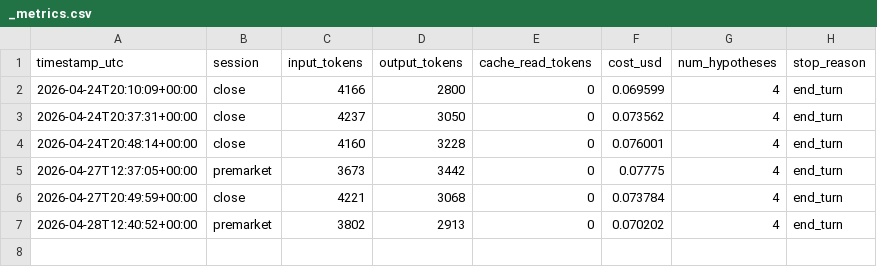
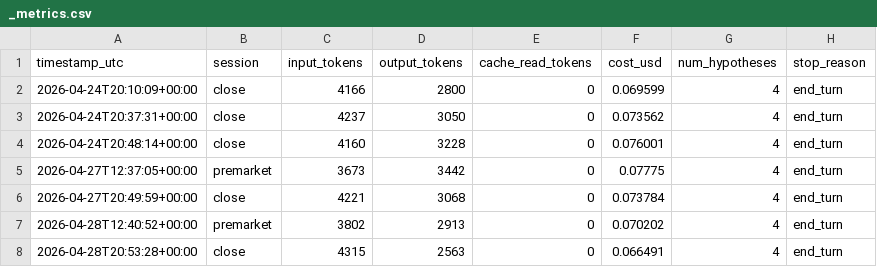
Before and after one commit to tclum/bus-finance, a CSV file: evaluations/_metrics.csv, drawn as a sheet.

```diff
--- a/evaluations/_metrics.csv
+++ b/evaluations/_metrics.csv
@@ -7 +7,2 @@ timestamp_utc,session,input_tokens,output_tokens,cache_read_tokens,cost_usd,num_
 2026-04-28T12:40:52+00:00,premarket,3802,2913,0,0.070202,4,end_turn
+2026-04-28T20:53:28+00:00,close,4315,2563,0,0.066491,4,end_turn
```
Also changed, not shown: 5 other files.
